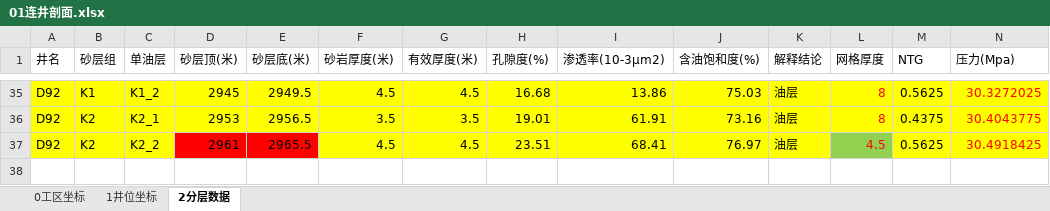
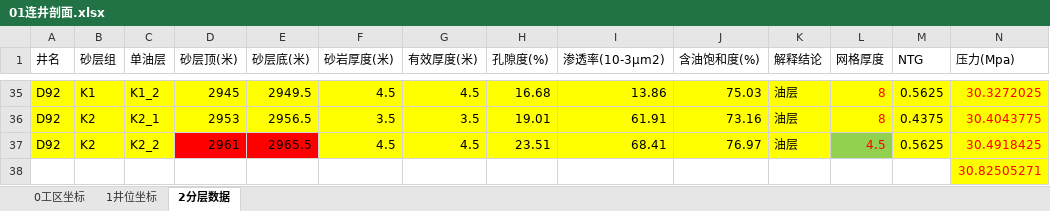
Before and after one commit to janven1/Reservoir-Design-Data, an Excel workbook: Excel/01连井剖面.xlsx, sheet 2分层数据, drawn as a sheet; only a part is shown, gaps mark what is left out; values as stored, in another font and other column widths than the file's, no borders; rows hold the shown columns only; the diff names each change by its address in the sheet, - before the commit and + after, or states it on an @@ line.

```diff
--- a/Excel/01连井剖面.xlsx (sheet 2分层数据)
+++ b/Excel/01连井剖面.xlsx (sheet 2分层数据)
+row 38:  |  |  |  |  |  |  |  |  |  |  |  |  | 30.82505271
```
Also changed, not shown: Excel/02井网密度.xlsx, Excel/表2单井测井解释数据.xlsx, 11 other files.
